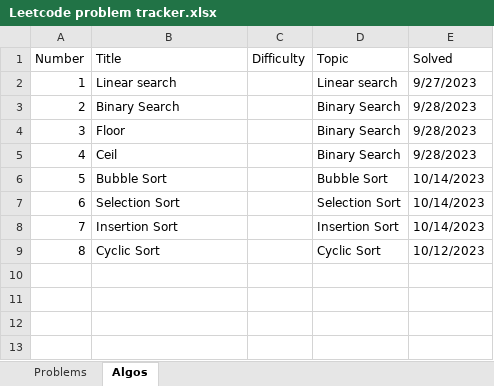
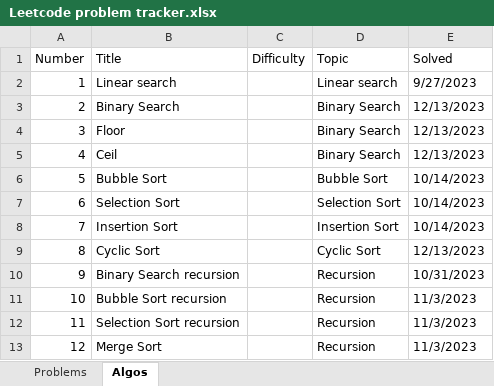
Before and after one commit to nvirkar/Leetcode, an Excel workbook: Leetcode problem tracker.xlsx, sheet Algos, drawn as a sheet; values as stored, in another font and other column widths than the file's, no borders; the diff names each change by its address in the sheet, - before the commit and + after, or states it on an @@ line.

```diff
--- a/Leetcode problem tracker.xlsx (sheet Algos)
+++ b/Leetcode problem tracker.xlsx (sheet Algos)
-E3:E5 (Solved): 9/28/2023
+E3:E5 (Solved): 12/13/2023
-E9 (Solved): 10/12/2023
+E9 (Solved): 12/13/2023
+row 10: 9 | Binary Search recursion |  | Recursion | 10/31/2023
+row 11: 10 | Bubble Sort recursion |  | Recursion | 11/3/2023
+row 12: 11 | Selection Sort recursion |  | Recursion | 11/3/2023
+row 13: 12 | Merge Sort |  | Recursion | 11/3/2023
```
Also changed, not shown: sheet Problems, hidden cells.
